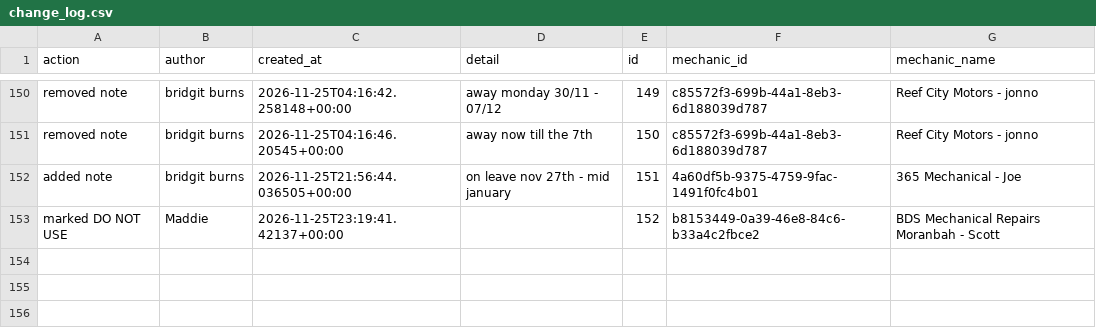
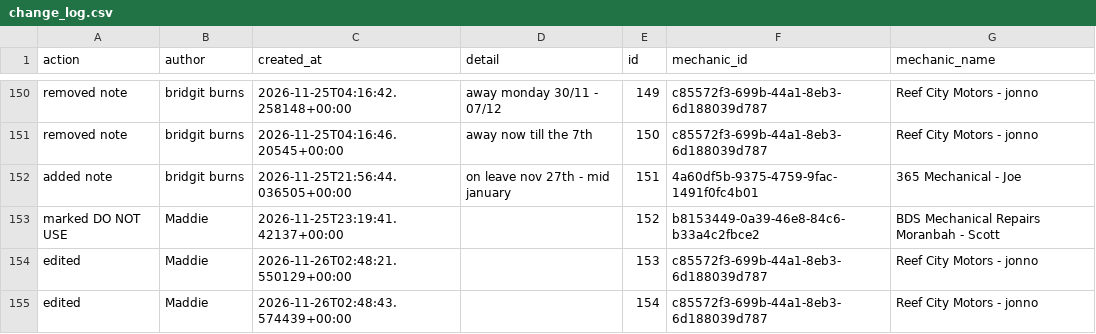
Before and after one commit to Mazza24/verifi-mechanic-map, a CSV file: backup/change_log.csv, drawn as a sheet; only a part is shown, gaps mark what is left out.

```diff
--- a/backup/change_log.csv
+++ b/backup/change_log.csv
@@ -153 +153,3 @@ added note,bridgit burns,2026-11-25T21:56:44.036505+00:00,on leave nov 27th - mi
 marked DO NOT USE,Maddie,2026-11-25T23:19:41.42137+00:00,,152,b8153449-0a39-46e8-84c6-b33a4c2fbce2,BDS Mechanical Repairs Moranbah - Scott
+edited,Maddie,2026-11-26T02:48:21.550129+00:00,,153,c85572f3-699b-44a1-8eb3-6d188039d787,Reef City Motors -  jonno
+edited,Maddie,2026-11-26T02:48:43.574439+00:00,,154,c85572f3-699b-44a1-8eb3-6d188039d787,Reef City Motors -  jonno
```
Also changed, not shown: backup/mechanics.csv.
